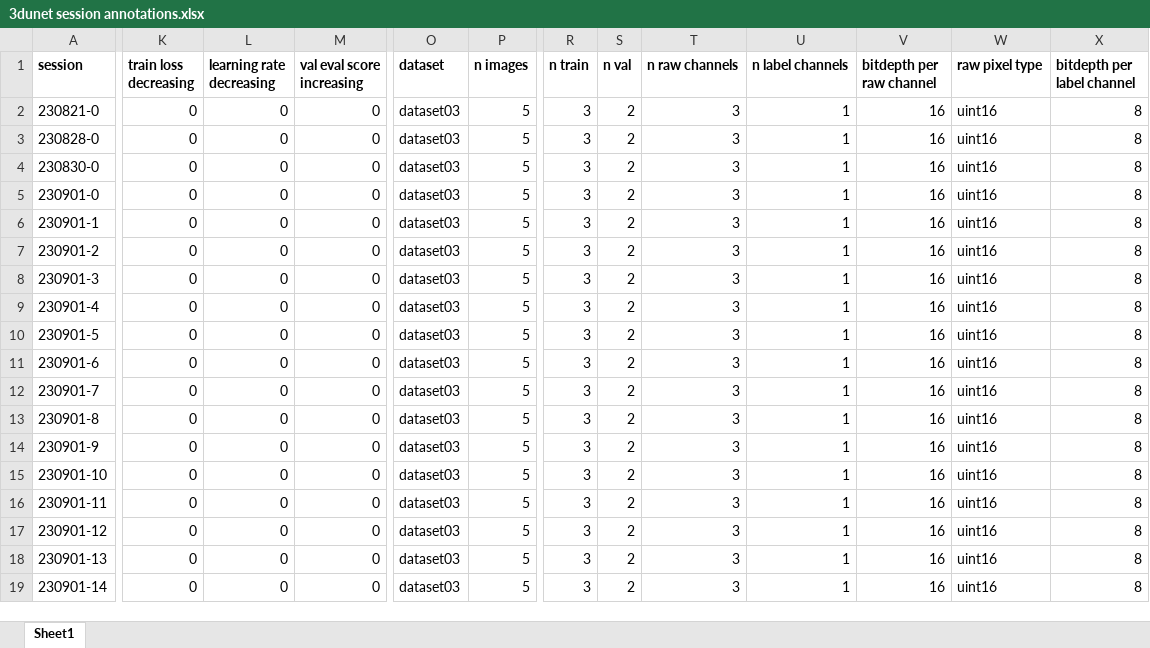
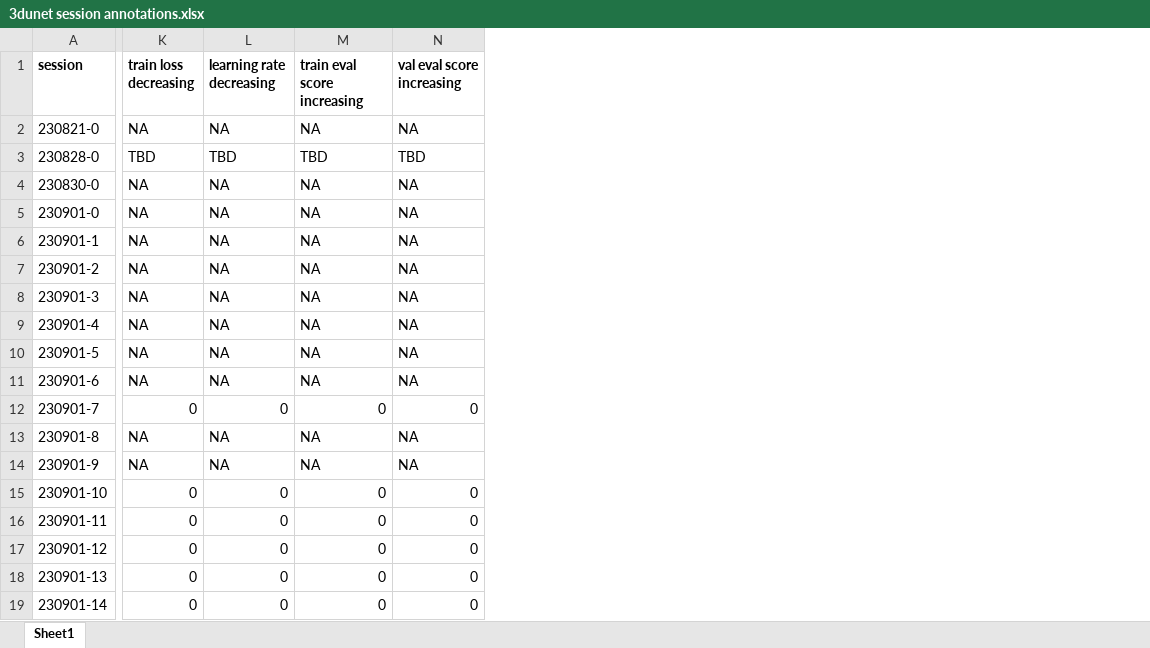
Before and after one commit to radRoy/cloud, an Excel workbook: 3dunet session annotations.xlsx, sheet Sheet1, drawn as a sheet; only a part is shown, gaps mark what is left out; values as stored, in another font and other column widths than the file's, no borders; removed rows and columns are numbered as before the commit, all else as after; the diff covers the shown part only; the diff names each change by its address in the sheet, - before the commit and + after, or states it on an @@ line.

```diff
--- a/3dunet session annotations.xlsx (sheet Sheet1)
+++ b/3dunet session annotations.xlsx (sheet Sheet1)
+column M (train eval score increasing), rows 2-19: NA | TBD | NA | NA | NA | NA | NA | NA | NA | NA | 0 | NA | NA | 0 | 0 | 0 | 0 | 0
-column O (dataset), rows 2-19: all dataset03
@@ column P (n images) hidden, rows 2-19: all 5 @@
-column R (n train), rows 2-19: all 3
@@ column S (n val) hidden, rows 2-19: all 2 @@
@@ column T (n raw channels) hidden, rows 2-19: all 3 @@
@@ column U (n label channels) hidden, rows 2-19: all 1 @@
@@ column V (bitdepth per raw channel) hidden, rows 2-19: all 16 @@
@@ column W (raw pixel type) hidden, rows 2-19: all uint16 @@
@@ column X (bitdepth per label channel) hidden, rows 2-19: all 8 @@
-K2 (train loss decreasing): 0
+K2 (train loss decreasing): NA
-L2 (learning rate decreasing): 0
+L2 (learning rate decreasing): NA
-N2 (val eval score increasing): 0
+N2 (val eval score increasing): NA
-K3 (train loss decreasing): 0
+K3 (train loss decreasing): TBD
-L3 (learning rate decreasing): 0
+L3 (learning rate decreasing): TBD
-N3 (val eval score increasing): 0
+N3 (val eval score increasing): TBD
-K4:K11 (train loss decreasing): 0
+K4:K11 (train loss decreasing): NA
-L4:L11 (learning rate decreasing): 0
+L4:L11 (learning rate decreasing): NA
-N4:N11 (val eval score increasing): 0
+N4:N11 (val eval score increasing): NA
-K13:K14 (train loss decreasing): 0
+K13:K14 (train loss decreasing): NA
-L13:L14 (learning rate decreasing): 0
+L13:L14 (learning rate decreasing): NA
-N13:N14 (val eval score increasing): 0
+N13:N14 (val eval score increasing): NA
```
Also changed, not shown: 2 added rows, 1 removed row, 1 added column, 1 removed column and 14 edited cells elsewhere in this sheet, formulas that keep their value, hidden cells, 2 other files.
